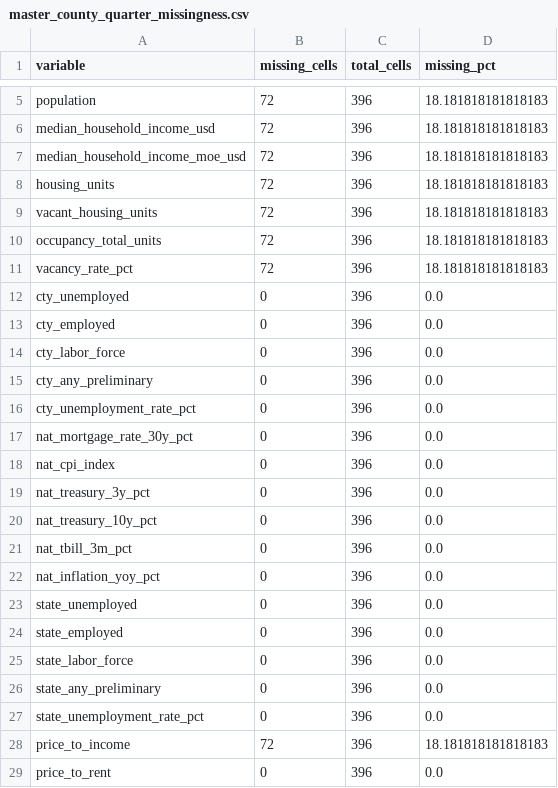
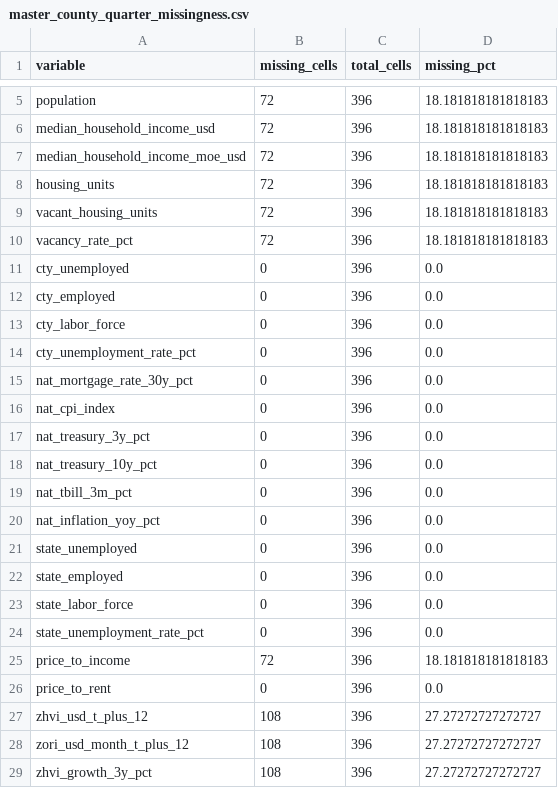
Before and after one commit to Erdos-Projects/fall-2026-rent-or-buy, a CSV file: data/processed/master_county_quarter_missingness.csv, drawn as a sheet; only a part is shown, gaps mark what is left out; the shorter side is filled out with more unchanged rows.

```diff
--- a/data/processed/master_county_quarter_missingness.csv
+++ b/data/processed/master_county_quarter_missingness.csv
@@ -9,3 +9,2 @@ housing_units,72,396,18.181818181818183
 vacant_housing_units,72,396,18.181818181818183
-occupancy_total_units,72,396,18.181818181818183
 vacancy_rate_pct,72,396,18.181818181818183
@@ -14,3 +13,2 @@ cty_employed,0,396,0.0
 cty_labor_force,0,396,0.0
-cty_any_preliminary,0,396,0.0
 cty_unemployment_rate_pct,0,396,0.0
@@ -25,3 +23,2 @@ state_employed,0,396,0.0
 state_labor_force,0,396,0.0
-state_any_preliminary,0,396,0.0
 state_unemployment_rate_pct,0,396,0.0
```
Also changed, not shown: data/metadata/master_data_dictionary.csv, data/processed/ACS/acs_county_year.csv, 4 other files.
